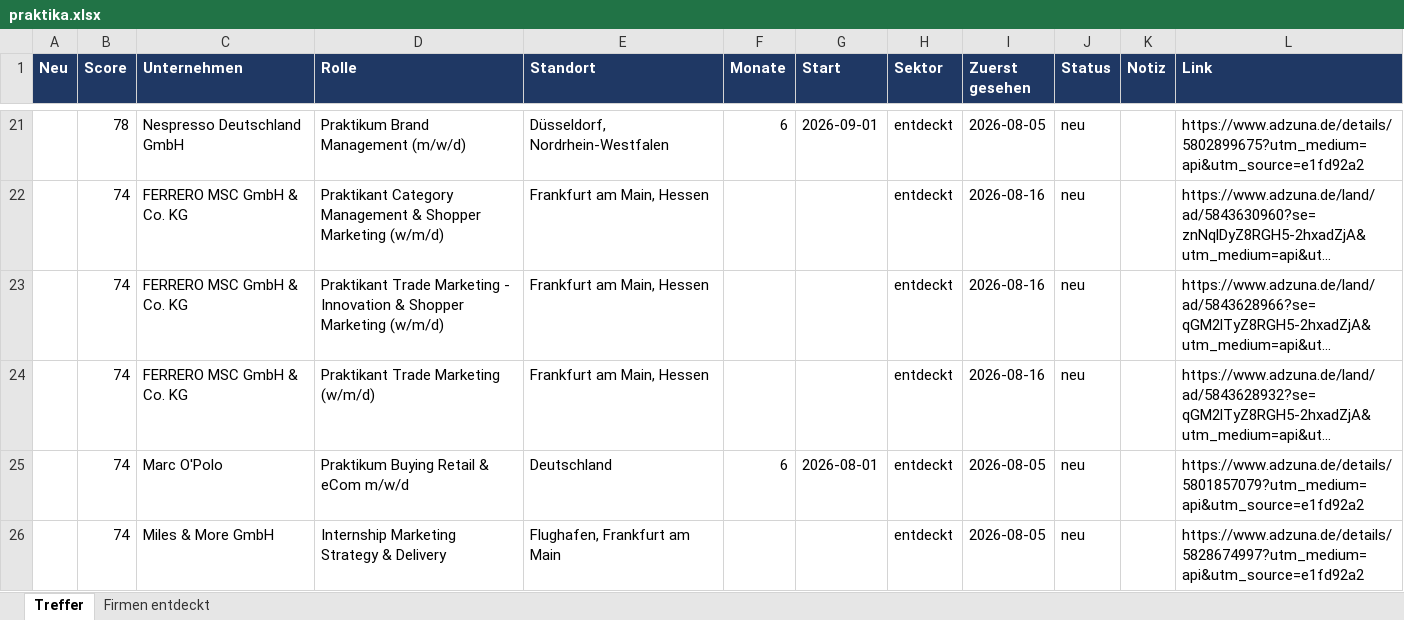
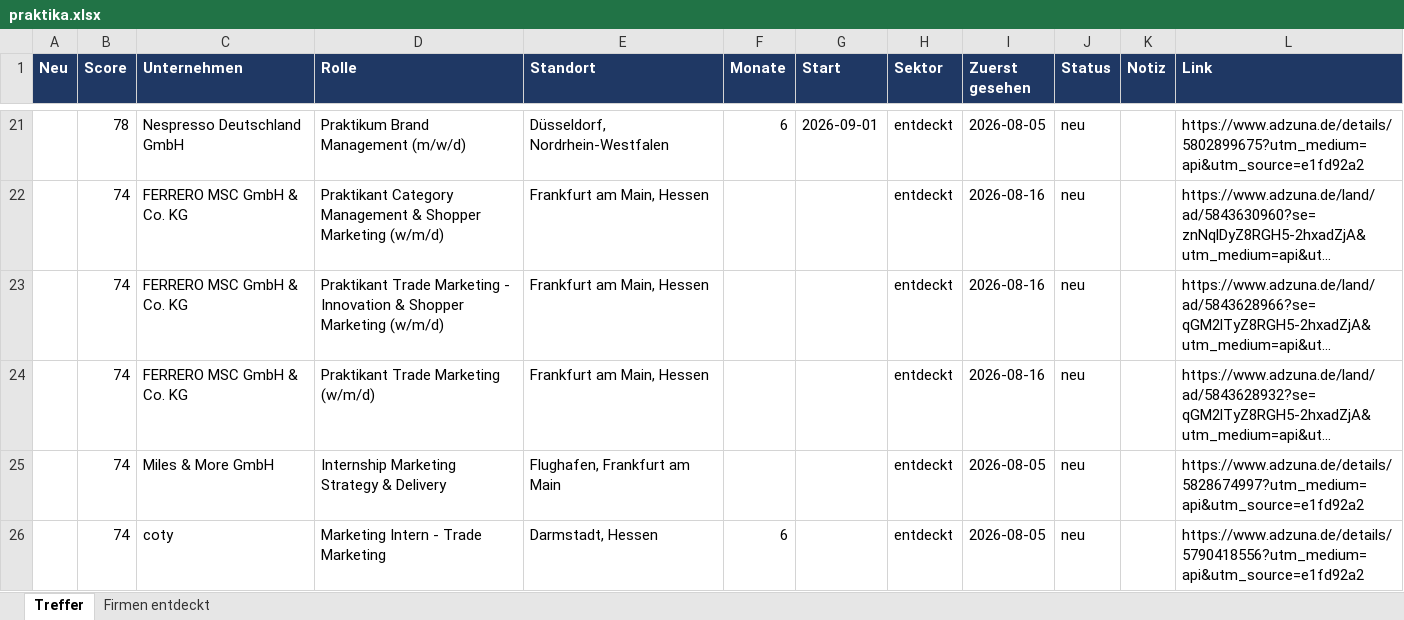
Before and after one commit to MathisKrug/Praktikum-Suchagent, an Excel workbook: docs/praktika.xlsx, sheet Treffer, drawn as a sheet; only a part is shown, gaps mark what is left out; the shorter side is filled out with more unchanged rows; long unchanged cells end in …; values as stored, in another font and other column widths than the file's, no borders; removed rows and columns are numbered as before the commit, all else as after; the diff covers the shown part only; the diff names each change by its address in the sheet, - before the commit and + after, or states it on an @@ line.

```diff
--- a/docs/praktika.xlsx (sheet Treffer)
+++ b/docs/praktika.xlsx (sheet Treffer)
-row 25:  | 74 | Marc O'Polo | Praktikum Buying Retail & eCom m/w/d | Deutschland | 6 | 2026-08-01 | entdeckt | 2026-08-05 | neu |  | https://www.adzuna.de/details/5801857079?utm_medium=api&utm_source=e1fd92a2
```
Also changed, not shown: 6 added rows, 2 removed rows, 6 edited cells and cell formats elsewhere in this sheet, sheet Firmen entdeckt, 3 other files.
